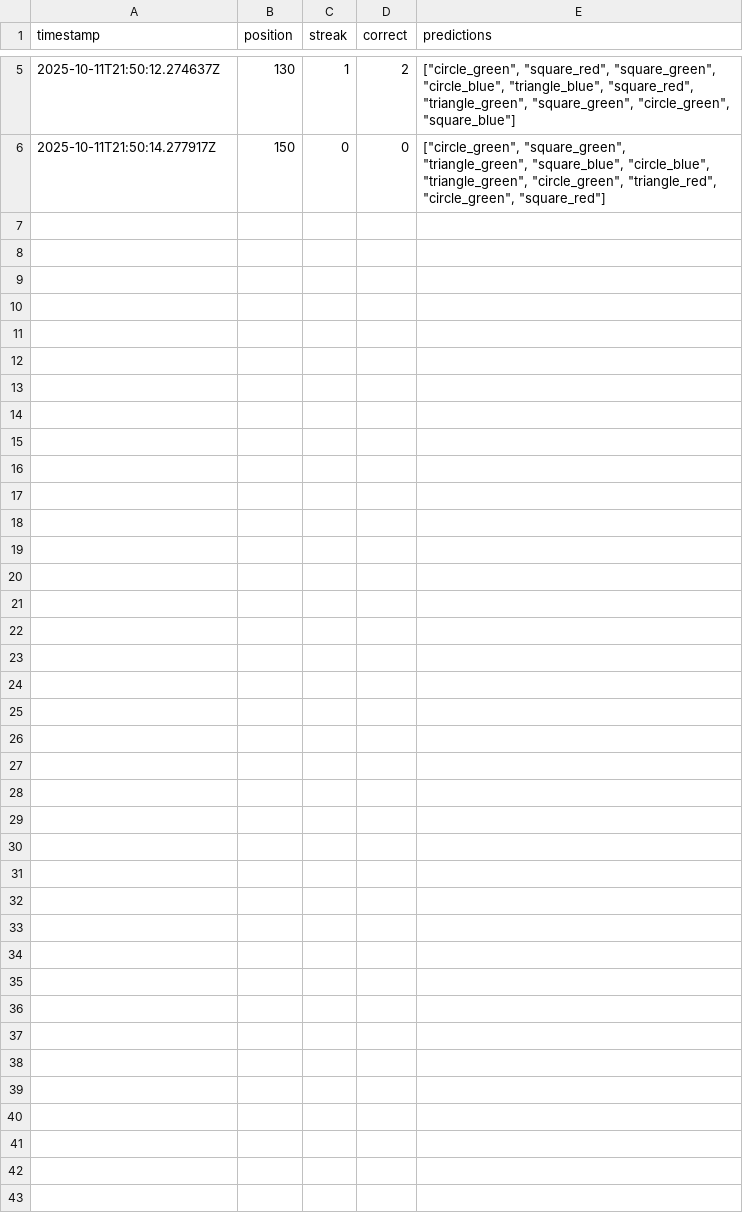
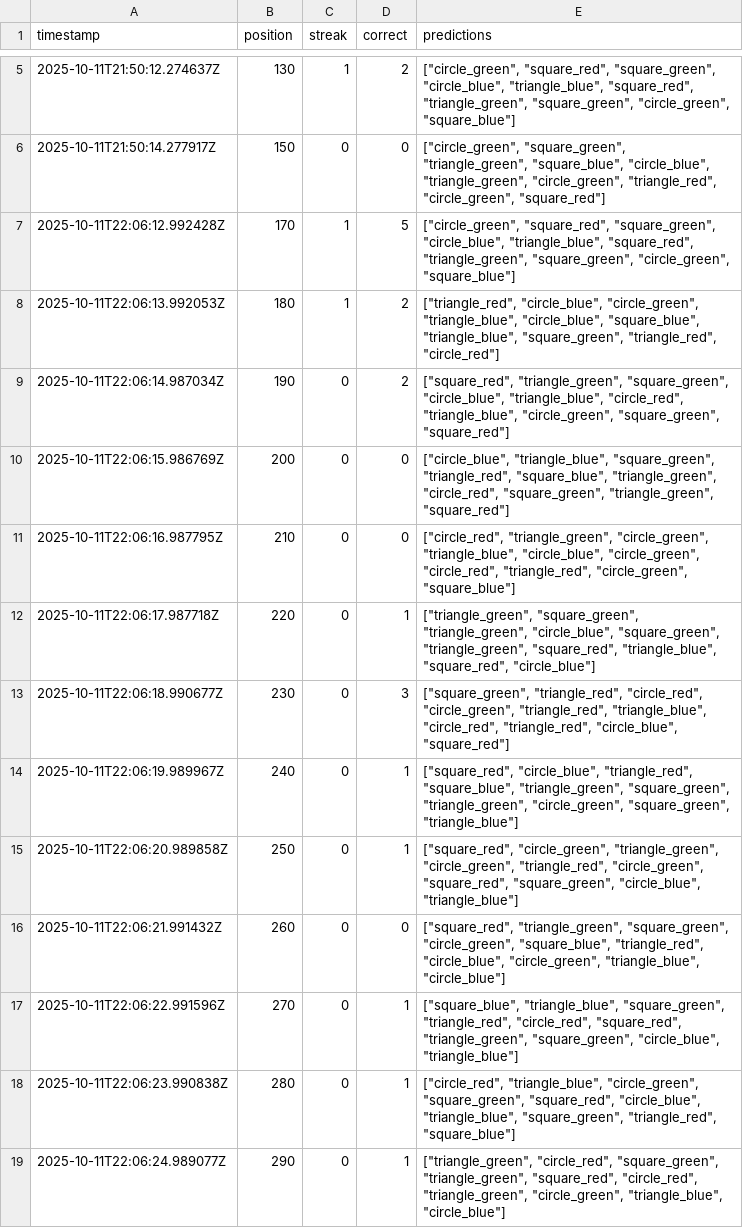
Before and after one commit to haesleinhuepf/git-bob-playground, a CSV file: predictions_log.csv, drawn as a sheet; only a part is shown, gaps mark what is left out; the diff covers the shown part only.

```diff
--- a/predictions_log.csv
+++ b/predictions_log.csv
@@ -6 +6,14 @@ timestamp,position,streak,correct,predictions
 2025-10-11T21:50:14.277917Z,150,0,0,"[""circle_green"", ""square_green"", ""triangle_green"", ""square_blue"", ""circle_blue"", ""triangle_green"", ""circle_green"", ""triangle_red"", ""circle_green"", ""square_red""]"
+2025-10-11T22:06:12.992428Z,170,1,5,"[""circle_green"", ""square_red"", ""square_green"", ""circle_blue"", ""triangle_blue"", ""square_red"", ""triangle_green"", ""square_green"", ""circle_green"", ""square_blue""]"
+2025-10-11T22:06:13.992053Z,180,1,2,"[""triangle_red"", ""circle_blue"", ""circle_green"", ""triangle_blue"", ""circle_blue"", ""square_blue"", ""triangle_blue"", ""square_green"", ""triangle_red"", ""circle_red""]"
+2025-10-11T22:06:14.987034Z,190,0,2,"[""square_red"", ""triangle_green"", ""square_green"", ""circle_blue"", ""triangle_blue"", ""circle_red"", ""triangle_blue"", ""circle_green"", ""square_green"", ""square_red""]"
+2025-10-11T22:06:15.986769Z,200,0,0,"[""circle_blue"", ""triangle_blue"", ""square_green"", ""triangle_red"", ""square_blue"", ""triangle_green"", ""circle_red"", ""square_green"", ""triangle_green"", ""square_red""]"
+2025-10-11T22:06:16.987795Z,210,0,0,"[""circle_red"", ""triangle_green"", ""circle_green"", ""triangle_blue"", ""circle_blue"", ""circle_green"", ""circle_red"", ""triangle_red"", ""circle_green"", ""square_blue""]"
+2025-10-11T22:06:17.987718Z,220,0,1,"[""triangle_green"", ""square_green"", ""triangle_green"", ""circle_blue"", ""square_green"", ""triangle_green"", ""square_red"", ""triangle_blue"", ""square_red"", ""circle_blue""]"
+2025-10-11T22:06:18.990677Z,230,0,3,"[""square_green"", ""triangle_red"", ""circle_red"", ""circle_green"", ""triangle_red"", ""triangle_blue"", ""circle_red"", ""triangle_red"", ""circle_blue"", ""square_red""]"
+2025-10-11T22:06:19.989967Z,240,0,1,"[""square_red"", ""circle_blue"", ""triangle_red"", ""square_blue"", ""triangle_green"", ""square_green"", ""triangle_green"", ""circle_green"", ""square_green"", ""triangle_blue""]"
+2025-10-11T22:06:20.989858Z,250,0,1,"[""square_red"", ""circle_green"", ""triangle_green"", ""circle_green"", ""triangle_red"", ""circle_green"", ""square_red"", ""square_green"", ""circle_blue"", ""triangle_blue""]"
+2025-10-11T22:06:21.991432Z,260,0,0,"[""square_red"", ""triangle_green"", ""square_green"", ""circle_green"", ""square_blue"", ""triangle_red"", ""circle_blue"", ""circle_green"", ""triangle_blue"", ""circle_blue""]"
+2025-10-11T22:06:22.991596Z,270,0,1,"[""square_blue"", ""triangle_blue"", ""square_green"", ""triangle_red"", ""circle_red"", ""square_red"", ""triangle_green"", ""square_green"", ""circle_blue"", ""triangle_blue""]"
+2025-10-11T22:06:23.990838Z,280,0,1,"[""circle_red"", ""triangle_blue"", ""circle_green"", ""square_green"", ""square_red"", ""circle_blue"", ""triangle_blue"", ""square_green"", ""triangle_red"", ""square_blue""]"
+2025-10-11T22:06:24.989077Z,290,0,1,"[""triangle_green"", ""circle_red"", ""square_green"", ""triangle_green"", ""square_red"", ""circle_red"", ""triangle_green"", ""circle_green"", ""triangle_blue"", ""circle_blue""]"
```
Also changed, not shown: 12 added rows elsewhere in this file.
